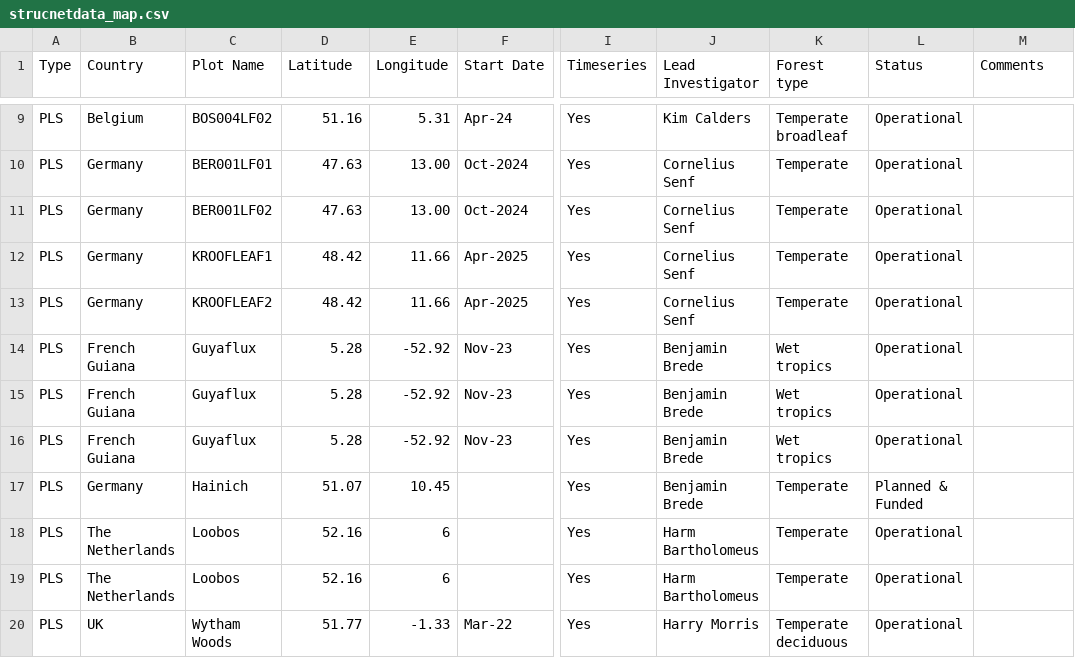
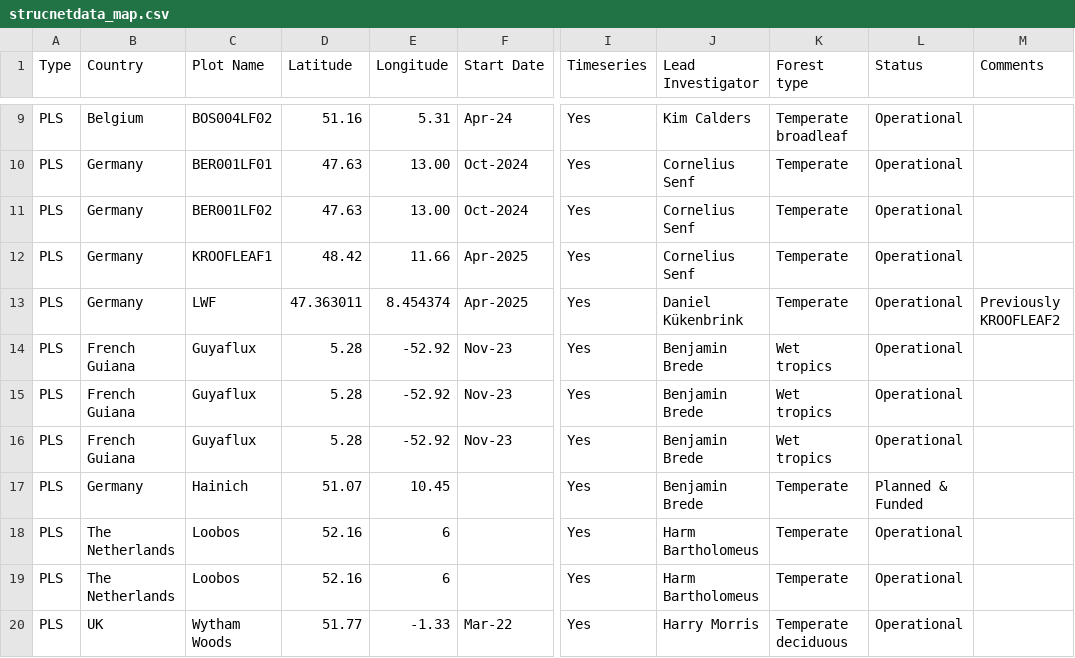
Before and after one commit to krdyl/StrucNet_map, a CSV file: csv/strucnetdata_map.csv, drawn as a sheet; only a part is shown, gaps mark what is left out; the diff names each change by its address in the sheet, - before the commit and + after, or states it on an @@ line.

Commit message:
updated map

```diff
--- a/csv/strucnetdata_map.csv
+++ b/csv/strucnetdata_map.csv
-C13 (Plot Name): KROOFLEAF2
+C13 (Plot Name): LWF
-D13 (Latitude): 48.42
+D13 (Latitude): 47.363011
-E13 (Longitude): 11.66
+E13 (Longitude): 8.454374
-J13 (Lead Investigator): Cornelius Senf
+J13 (Lead Investigator): Daniel Kükenbrink
-M13 (Comments): (empty)
+M13 (Comments): Previously KROOFLEAF2
```
